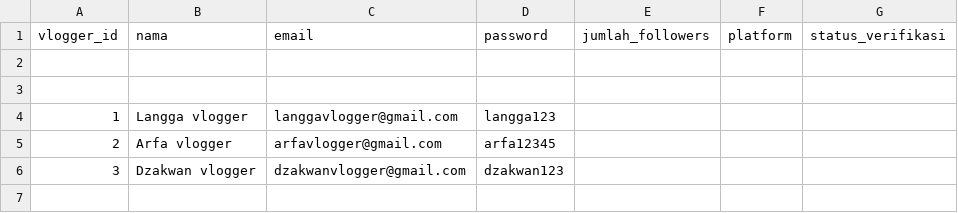
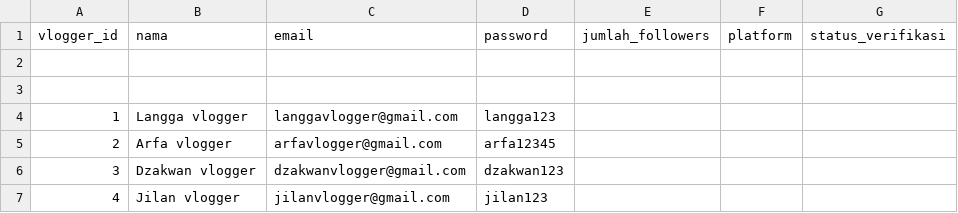
Before and after one commit to Emervi/PromoIn, a CSV file: data/food_vlogger.csv, drawn as a sheet.

```diff
--- a/data/food_vlogger.csv
+++ b/data/food_vlogger.csv
@@ -6 +6,2 @@ vlogger_id,nama,email,password,jumlah_followers,platform,status_verifikasi
 3,Dzakwan vlogger,dzakwanvlogger@gmail.com,dzakwan123
+4,Jilan vlogger,jilanvlogger@gmail.com,jilan123
```
Also changed, not shown: data/lowongan.csv, 5 other files.
